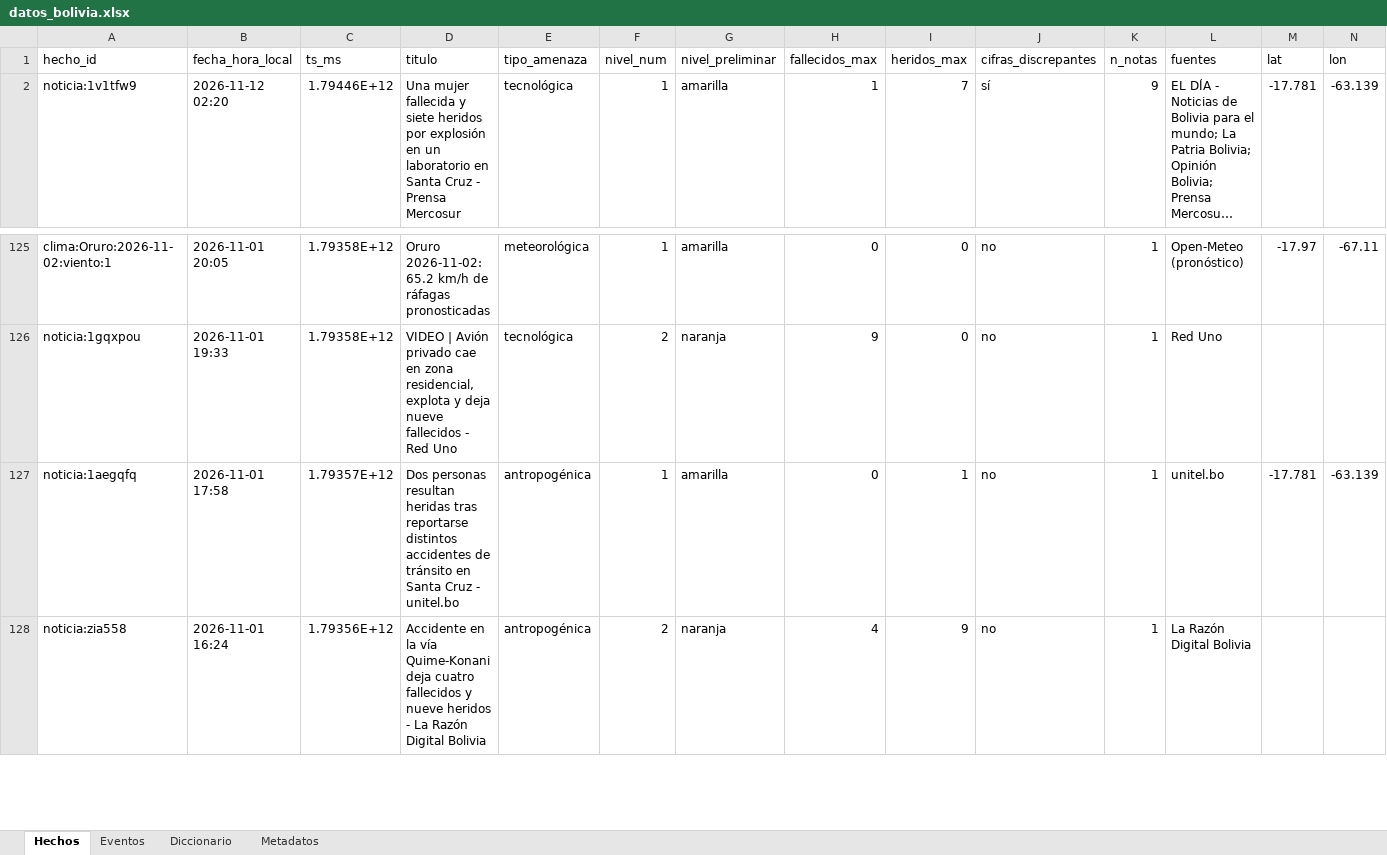
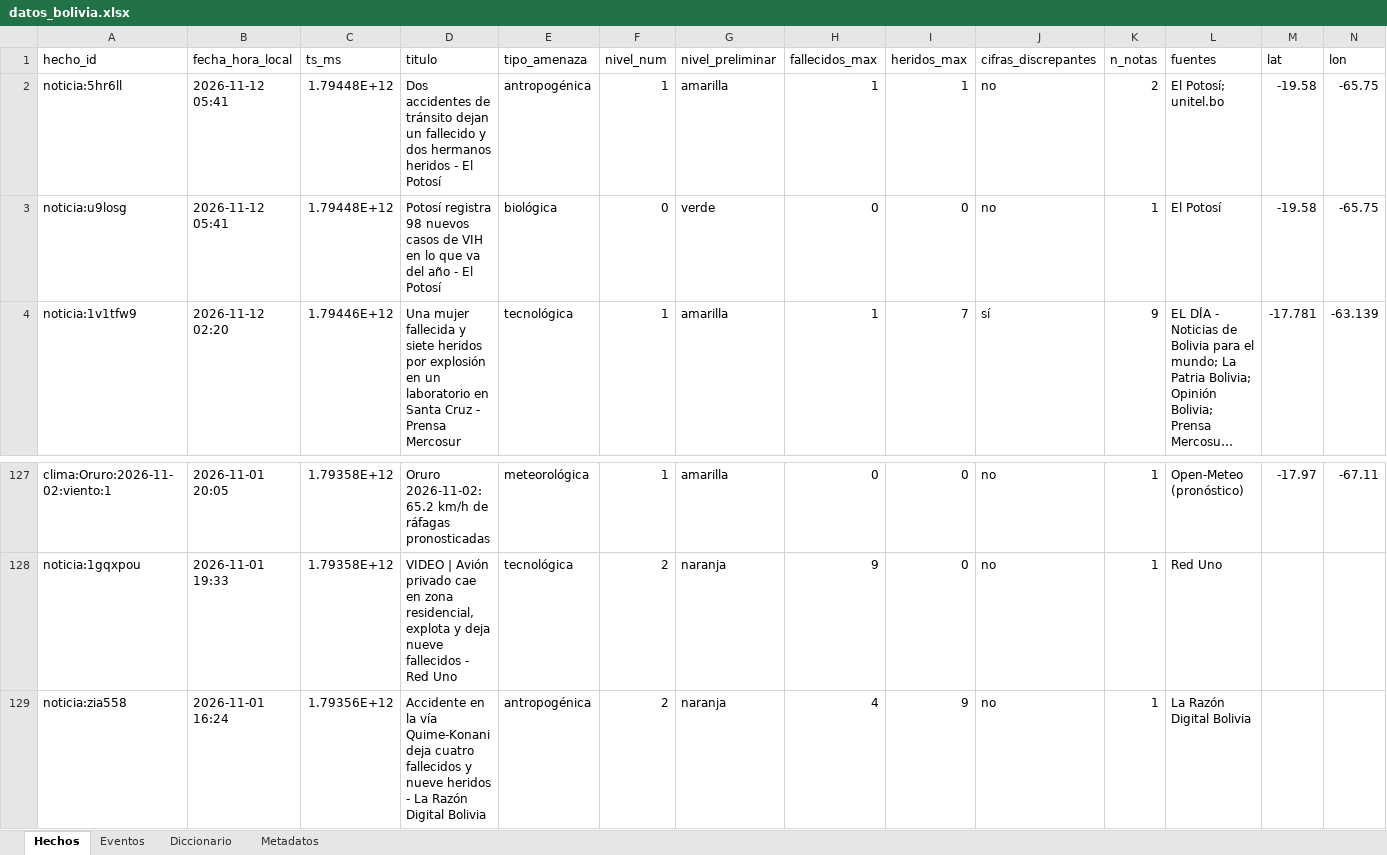
Before and after one commit to micangelarcangel-lang/sala-situacion-bolivia, an Excel workbook: docs/datos/datos_bolivia.xlsx, sheet Hechos, drawn as a sheet; only a part is shown, gaps mark what is left out; long unchanged cells end in …; values as stored, in another font and other column widths than the file's, no borders; removed rows and columns are numbered as before the commit, all else as after; rows hold the shown columns only; the diff names each change by its address in the sheet, - before the commit and + after, or states it on an @@ line.

```diff
--- a/docs/datos/datos_bolivia.xlsx (sheet Hechos)
+++ b/docs/datos/datos_bolivia.xlsx (sheet Hechos)
+row 2: noticia:5hr6ll | 2026-11-12 05:41 | 1.79448E+12 | Dos accidentes de tránsito dejan un fallecido y dos hermanos heridos - El Potosí | antropogénica | 1 | amarilla | 1 | 1 | no | 2 | El Potosí; unitel.bo | -19.58 | -65.75
+row 3: noticia:u9losg | 2026-11-12 05:41 | 1.79448E+12 | Potosí registra 98 nuevos casos de VIH en lo que va del año - El Potosí | biológica | 0 | verde | 0 | 0 | no | 1 | El Potosí | -19.58 | -65.75
-row 127: noticia:1aegqfq | 2026-11-01 17:58 | 1.79357E+12 | Dos personas resultan heridas tras reportarse distintos accidentes de tránsito en Santa Cruz - unitel.bo | antropogénica | 1 | amarilla | 0 | 1 | no | 1 | unitel.bo | -17.781 | -63.139
```
Also changed, not shown: sheet Eventos, sheet Metadatos, 33 other files.
